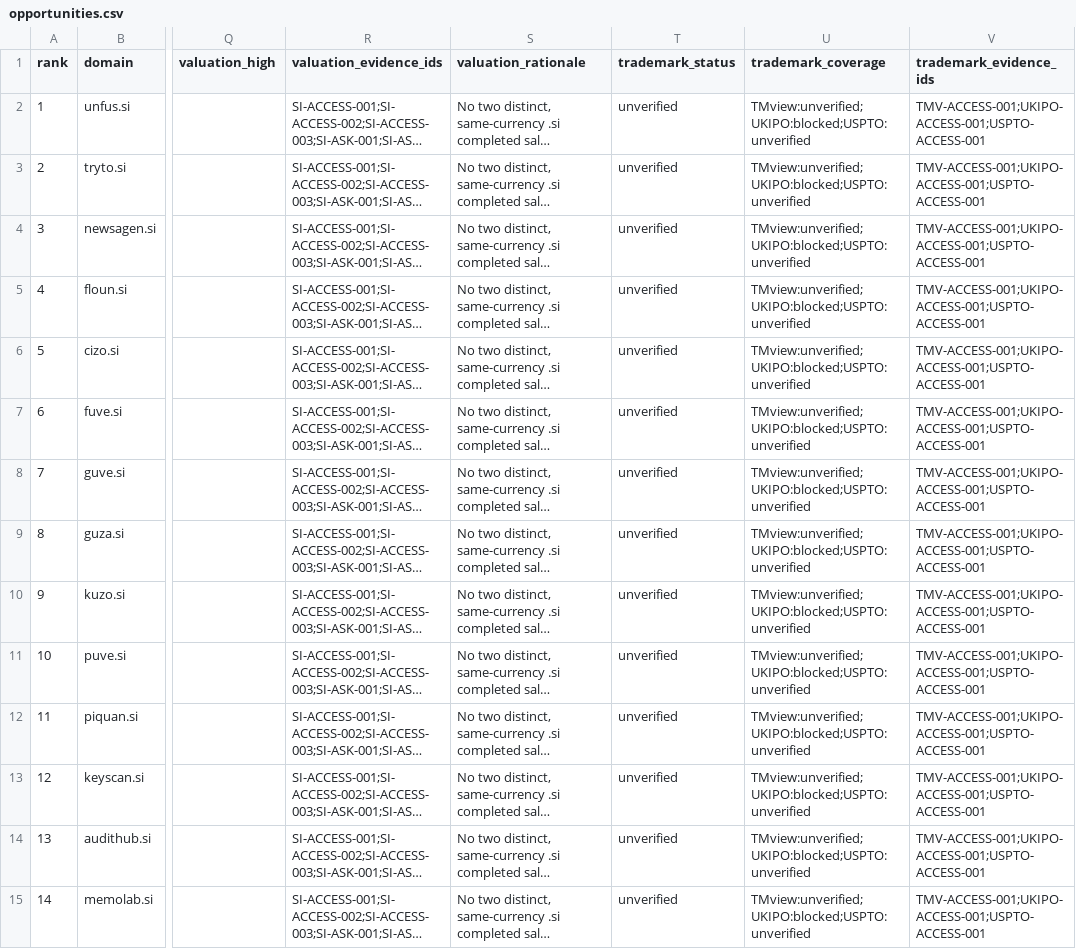
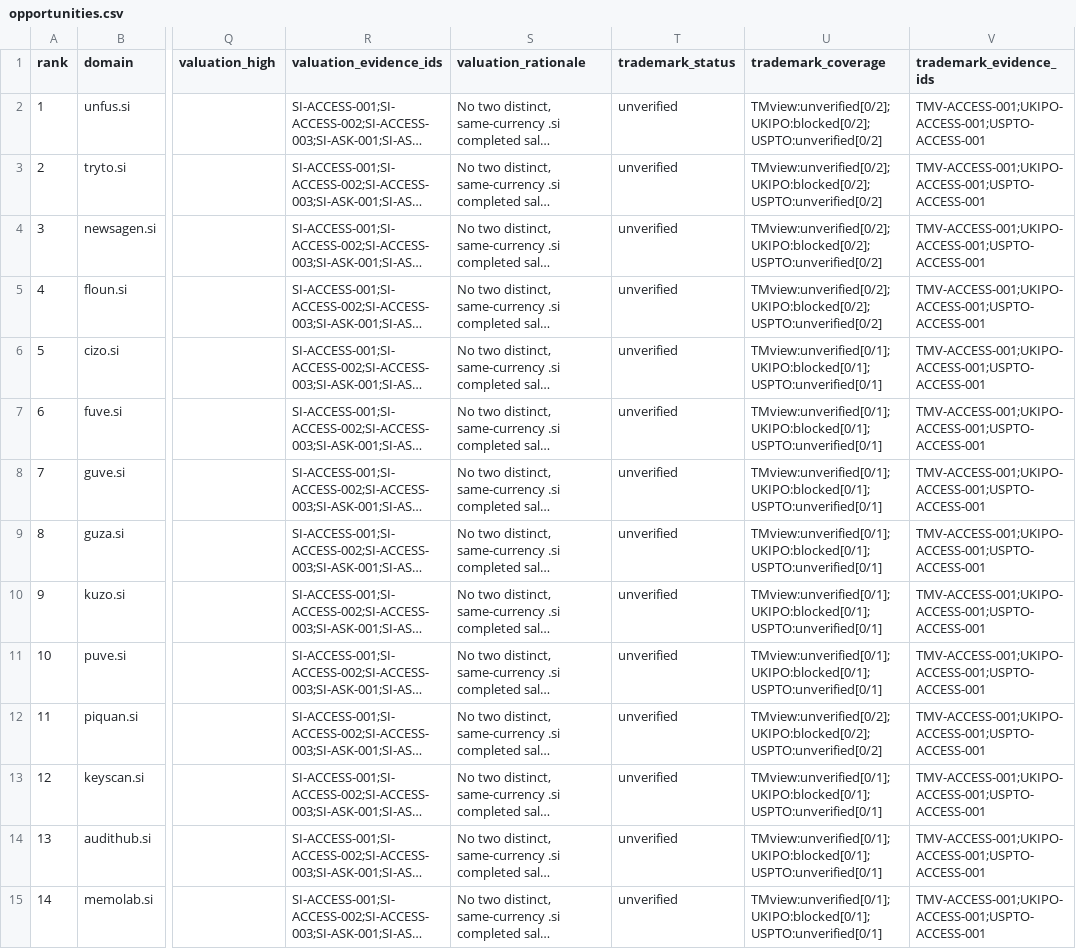
Before and after one commit to clintbailo94/unfus-si, a CSV file: output/opportunities.csv, drawn as a sheet; only a part is shown, gaps mark what is left out; long unchanged cells end in …; the diff covers the shown part only; the diff names each change by its address in the sheet, - before the commit and + after, or states it on an @@ line.

Commit message:
T-13: PKG-B valuation evidence, trademarks, re-scoring (rework 1)
Reworked the shortlist and trademark validators, added candidate-based exact-query coverage and portable proof checks, corrected sale-source provenance, and regenerated the research outputs. Parts 1 and 3 are done; Part 2 remains blocked because no authorized official search UI was available.

```diff
--- a/output/opportunities.csv
+++ b/output/opportunities.csv
-U2:U5 (trademark_coverage): TMview:unverified;UKIPO:blocked;USPTO:unverified
+U2:U5 (trademark_coverage): TMview:unverified[0/2];UKIPO:blocked[0/2];USPTO:unverified[0/2]
-U6:U11 (trademark_coverage): TMview:unverified;UKIPO:blocked;USPTO:unverified
+U6:U11 (trademark_coverage): TMview:unverified[0/1];UKIPO:blocked[0/1];USPTO:unverified[0/1]
-U12 (trademark_coverage): TMview:unverified;UKIPO:blocked;USPTO:unverified
+U12 (trademark_coverage): TMview:unverified[0/2];UKIPO:blocked[0/2];USPTO:unverified[0/2]
-U13:U15 (trademark_coverage): TMview:unverified;UKIPO:blocked;USPTO:unverified
+U13:U15 (trademark_coverage): TMview:unverified[0/1];UKIPO:blocked[0/1];USPTO:unverified[0/1]
```
Also changed, not shown: 86 edited cells elsewhere in this file, output/valuation_evidence.csv, 10 other files.
